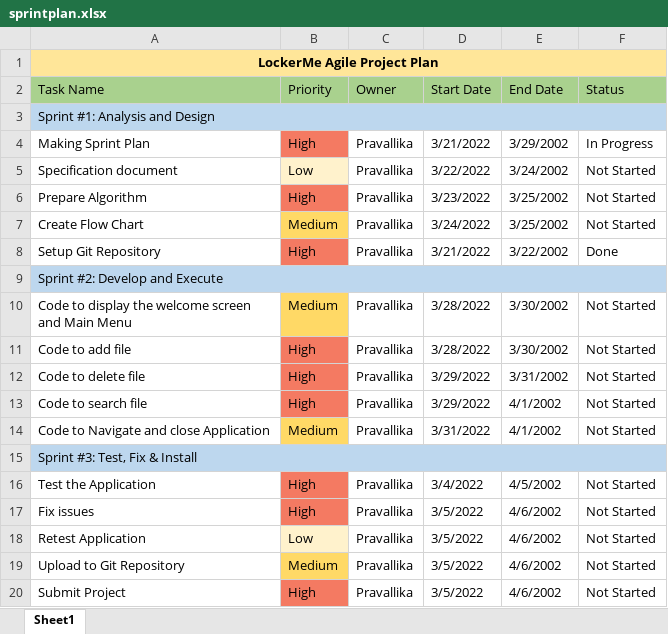
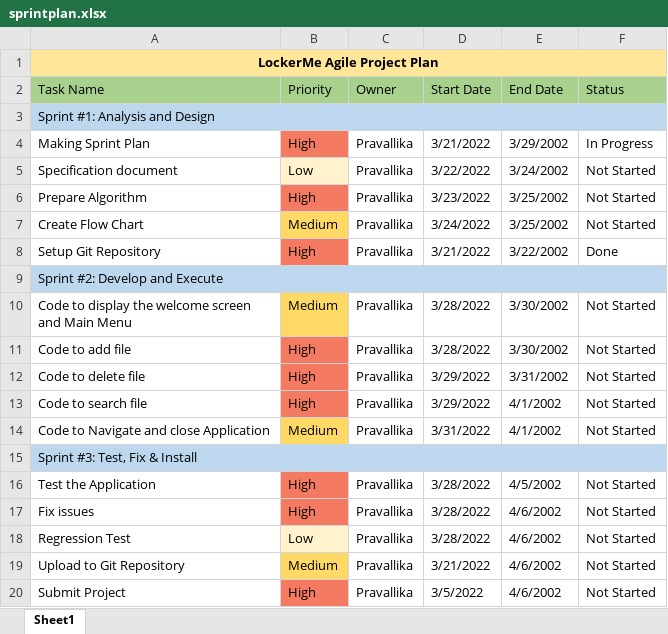
Before and after one commit to pravallikamutyala/lockers-lockedme, an Excel workbook: sprintplan.xlsx, sheet Sheet1, drawn as a sheet; values as stored, in another font and other column widths than the file's, no borders; the diff names each change by its address in the sheet, - before the commit and + after, or states it on an @@ line.

Commit message:
Date changes in sprint Plan

```diff
--- a/sprintplan.xlsx (sheet Sheet1)
+++ b/sprintplan.xlsx (sheet Sheet1)
-D16 (Start Date): 3/4/2022
+D16 (Start Date): 3/28/2022
-D17:D18 (Start Date): 3/5/2022
+D17:D18 (Start Date): 3/28/2022
-A18 (Task Name): Retest Application
+A18 (Task Name): Regression Test
-D19 (Start Date): 3/5/2022
+D19 (Start Date): 3/21/2022
```
